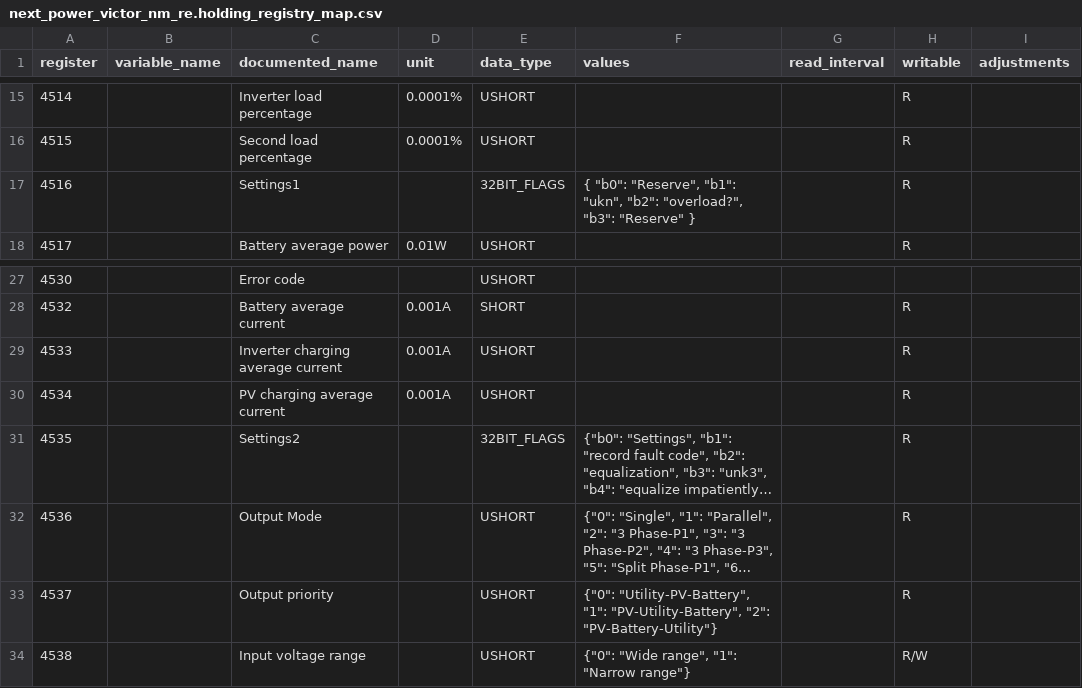
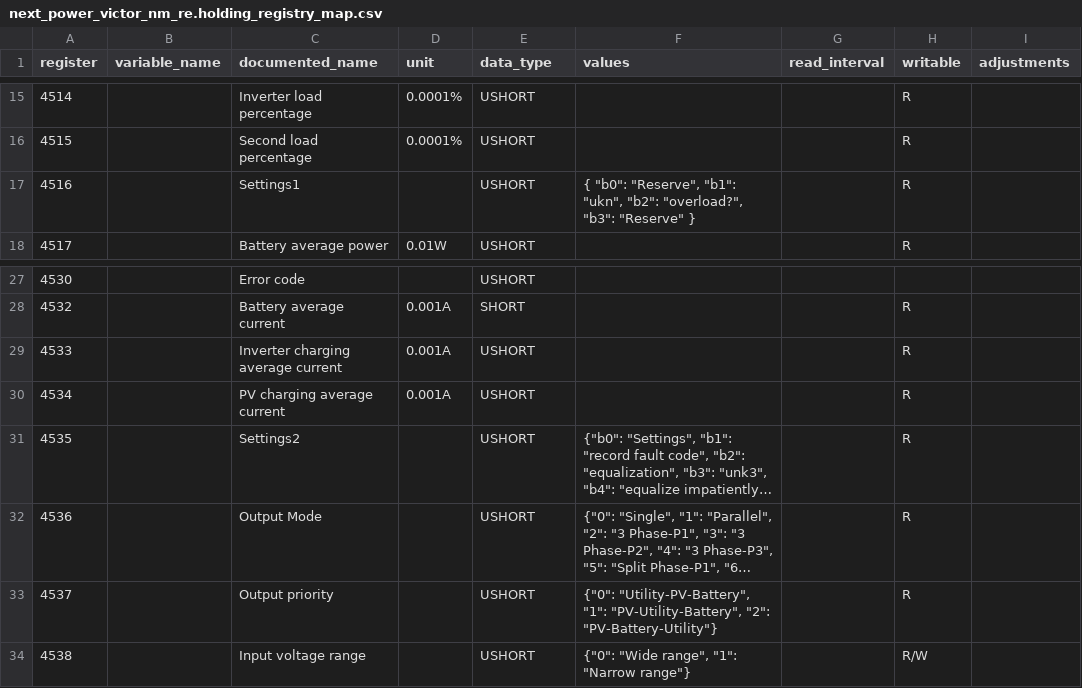
Before and after one commit to BuxtonCalvin/MultiProtocolGateway, a CSV file: protocols/next_power/next_power_victor_nm_re.holding_registry_map.csv, drawn as a sheet; only a part is shown, gaps mark what is left out; long unchanged cells end in …; the diff names each change by its address in the sheet, - before the commit and + after, or states it on an @@ line.

```diff
--- a/protocols/next_power/next_power_victor_nm_re.holding_registry_map.csv
+++ b/protocols/next_power/next_power_victor_nm_re.holding_registry_map.csv
-E17 (data_type): 32BIT_FLAGS
+E17 (data_type): USHORT
-E31 (data_type): 32BIT_FLAGS
+E31 (data_type): USHORT
```
Also changed, not shown: protocols/eg4/eg4_ll_s.holding_registry_map.csv, protocols/hdhk/hdhk_16ch_ac_module.holding_registry_map.csv, 23 other files.
